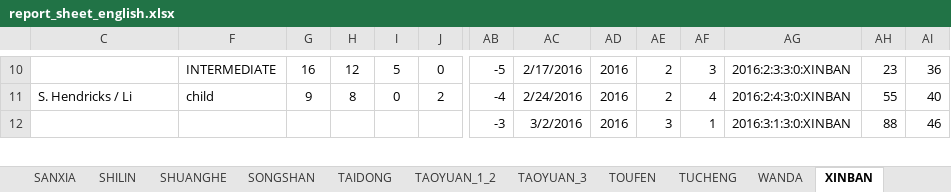
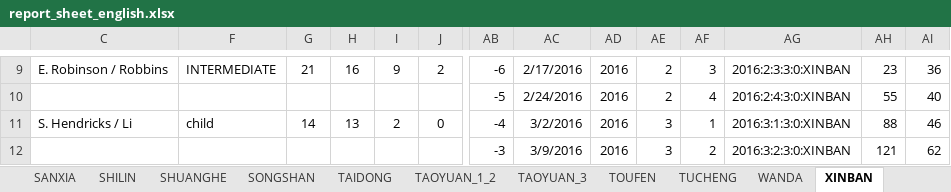
Before and after one commit to taiwantaipeimission/ARPS, an Excel workbook: report_sheets/report_sheet_english.xlsx, sheet XINBAN, drawn as a sheet; only a part is shown, gaps mark what is left out; values as stored, in another font and other column widths than the file's, no borders; charts and pictures and conditional formats not drawn; addresses are those after the commit; rows hold the shown columns only; the diff covers the shown part only; the diff names each change by its address in the sheet, - before the commit and + after, or states it on an @@ line.

```diff
--- a/report_sheets/report_sheet_english.xlsx (sheet XINBAN)
+++ b/report_sheets/report_sheet_english.xlsx (sheet XINBAN)
-C9: (empty)
+C9: E. Robinson / Robbins
-G9: 16
+G9: 21
-H9: 12
+H9: 16
-I9: 5
+I9: 9
-J9: 0
+J9: 2
-AB9: -5
+AB9: -6
-C10: S. Hendricks / Li
+C10: (empty)
-F10: child
+F10: (empty)
-G10: 9
+G10: (empty)
-H10: 8
+H10: (empty)
-I10: 0
+I10: (empty)
-J10: 2
+J10: (empty)
-AB10: -4
+AB10: -5
-C11: (empty)
+C11: S. Hendricks / Li
-F11: (empty)
+F11: child
-G11: (empty)
+G11: 14
-H11: (empty)
+H11: 13
-I11: (empty)
+I11: 2
-J11: (empty)
+J11: 0
-AB11: -3
+AB11: -4
+row 12:  |  |  |  |  |  | -3 | 3/9/2016 | 2016 | 3 | 2 | 2016:3:2:3:0:XINBAN | 121 | 62
```
Also changed, not shown: 3 added rows, 4 removed rows and 39 edited cells elsewhere in this sheet, sheet DATA_BY_COMP, sheet TAOYUAN_1_2, sheet TAIDONG, sheet XINDIAN, sheet ZHUBEI, sheet ZHONGLI, 30 more sheets, formulas that keep their value, hidden cells, charts or pictures.
